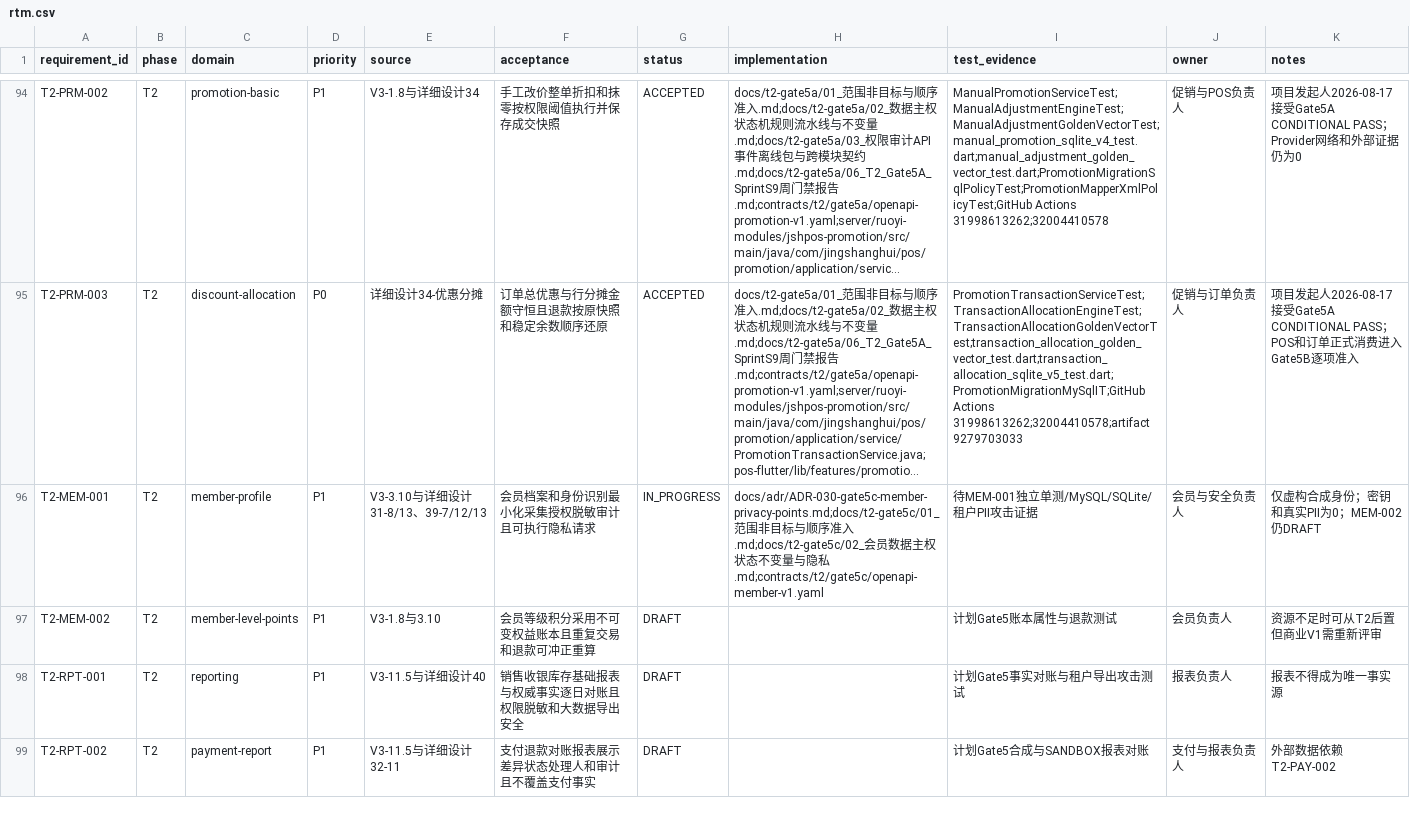
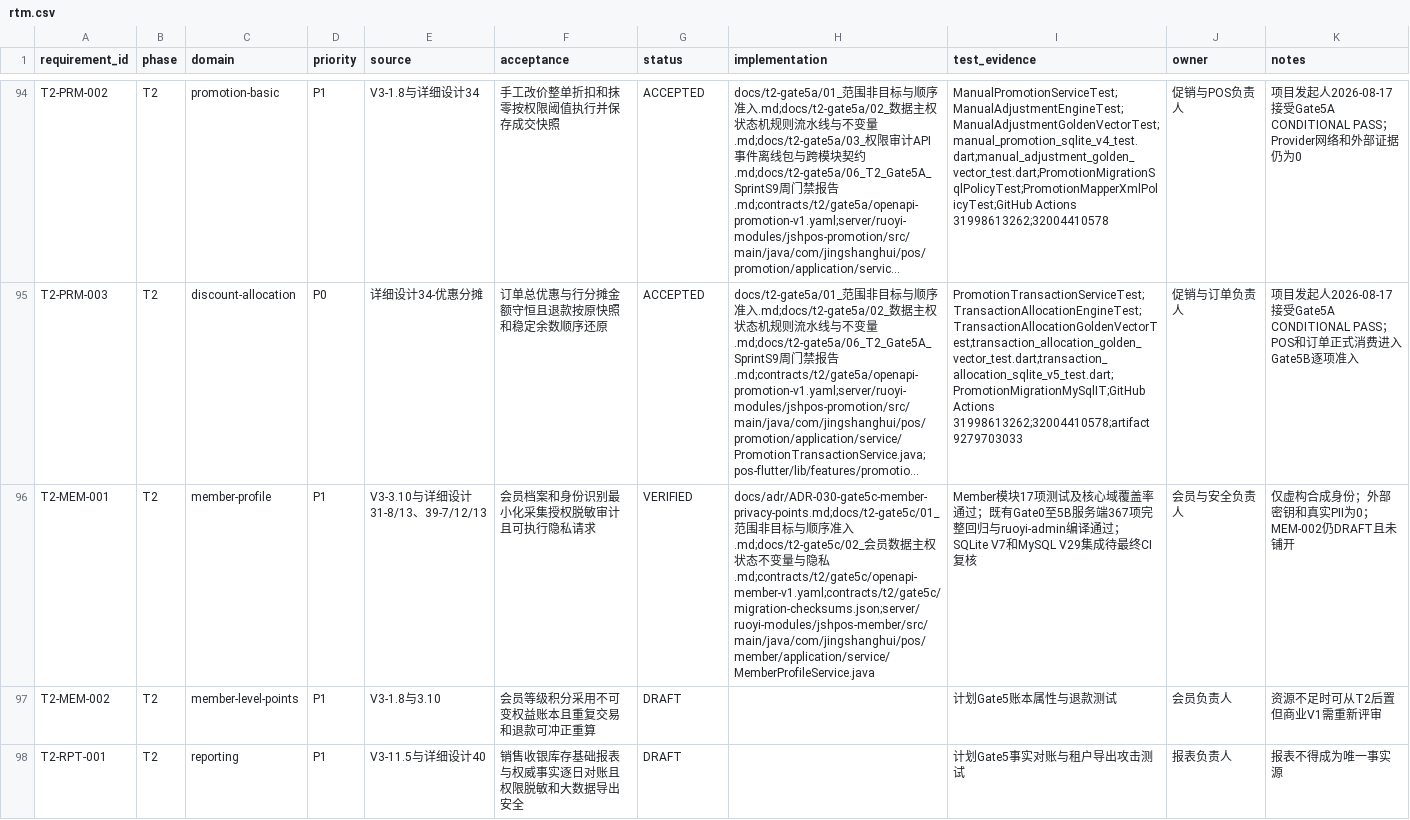
Before and after one commit to eiven-xxw/jshPOS, a CSV file: docs/governance/rtm.csv, drawn as a sheet; only a part is shown, gaps mark what is left out; the shorter side is filled out with more unchanged rows; long unchanged cells end in …; the diff names each change by its address in the sheet, - before the commit and + after, or states it on an @@ line.

Commit message:
feat(gate5c): verify member privacy foundation

```diff
--- a/docs/governance/rtm.csv
+++ b/docs/governance/rtm.csv
-G96 (status): IN_PROGRESS
+G96 (status): VERIFIED
-H96 (implementation): …隐私.md;contracts/t2/gate5c/openapi-member-v1.yaml
+H96 (implementation): …隐私.md;contracts/t2/gate5c/openapi-member-v1.yaml;contracts/t2/gate5c/migration-checksums.json;server/ruoyi-modules/jshpos-member/src/main/java/com/jingshanghui/pos/member/application/service/MemberProfileService.java
-I96 (test_evidence): 待MEM-001独立单测/MySQL/SQLite/租户PII攻击证据
+I96 (test_evidence): Member模块17项测试及核心域覆盖率通过；既有Gate0至5B服务端367项完整回归与ruoyi-admin编译通过；SQLite V7和MySQL V29集成待最终CI复核
-K96 (notes): 仅虚构合成身份；密钥和真实PII为0；MEM-002仍DRAFT
+K96 (notes): 仅虚构合成身份；外部密钥和真实PII为0；MEM-002仍DRAFT且未铺开
```
Also changed, not shown: contracts/t2/gate5c/persistence-registry.csv, 44 other files.
